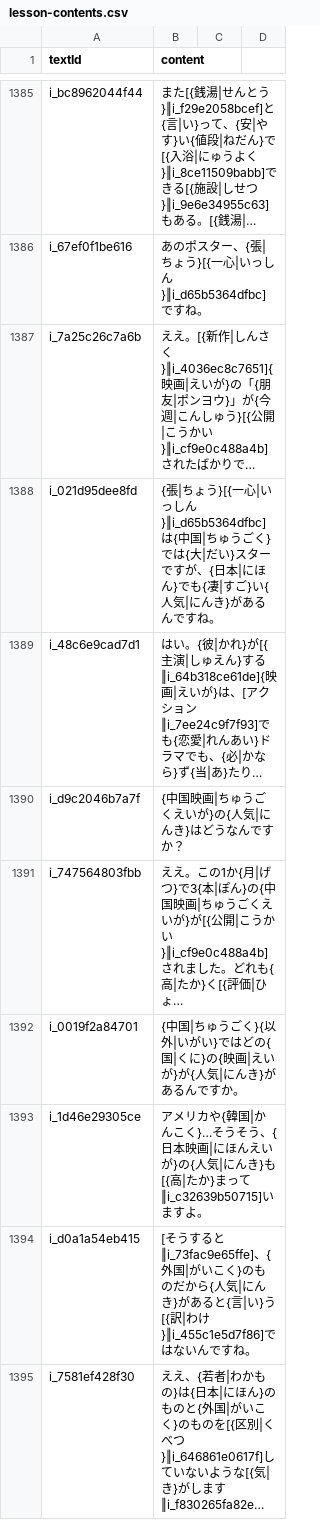
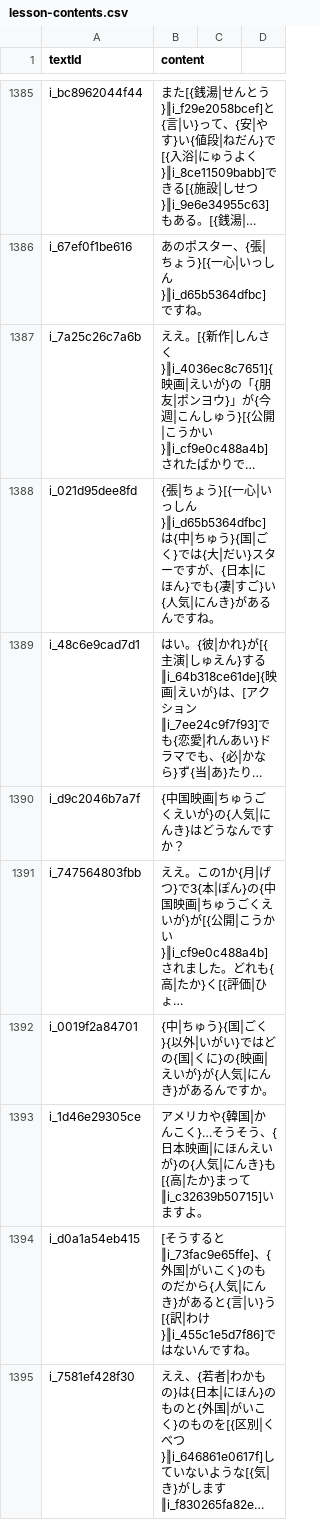
Before and after one commit to cencuansen/simple-pages, a CSV file: japanese/public/jsons/lesson-contents.csv, drawn as a sheet; only a part is shown, gaps mark what is left out; long unchanged cells end in …; the diff covers the shown part only; the diff names each change by its address in the sheet, - before the commit and + after, or states it on an @@ line.

```diff
--- a/japanese/public/jsons/lesson-contents.csv
+++ b/japanese/public/jsons/lesson-contents.csv
-B1388 (content): …}‖i_d65b5364dfbc]は{中国|ちゅうごく}で…
+B1388 (content): …}‖i_d65b5364dfbc]は{中|ちゅう}{国|ごく}で…
-B1392 (content): {中国|ちゅうごく}{以…
+B1392 (content): {中|ちゅう}{国|ごく}{以…
```
Also changed, not shown: 114 edited cells elsewhere in this file, japanese/public/jsons/lesson-translations.csv, japanese/public/jsons/words.csv, 19 other files.
